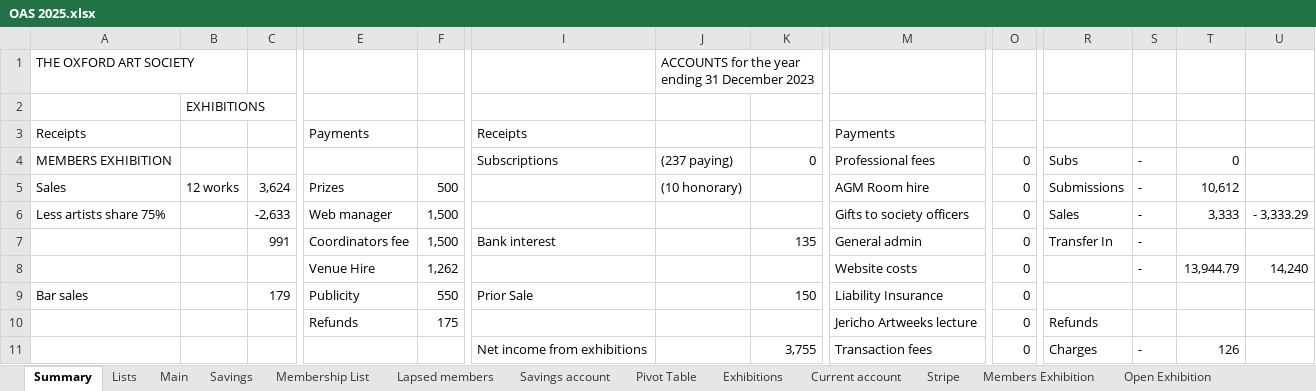
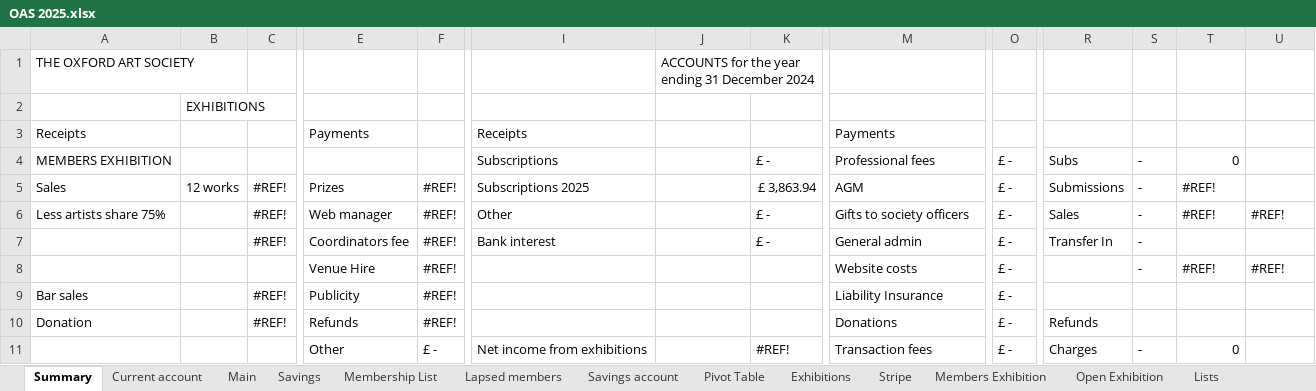
Before and after one commit to dnbarron/OAS_Finances_2025, an Excel workbook: OAS 2025.xlsx, sheet Summary, drawn as a sheet; only a part is shown, gaps mark what is left out; values as stored, in another font and other column widths than the file's, no cell formats; removed rows and columns are numbered as before the commit, all else as after; rows hold the shown columns only; the diff covers the shown part only; the diff names each change by its address in the sheet, - before the commit and + after, or states it on an @@ line.

```diff
--- a/OAS 2025.xlsx (sheet Summary)
+++ b/OAS 2025.xlsx (sheet Summary)
@@ sheet tab order changed: Summary | Current account | Main | Savings | Membership List | Lapsed members | Savings account | Pivot Table | Exhibitions | Stripe | Members Exhibition | Open Exhibition | Lists @@
-J1: ACCOUNTS for the year ending 31 December 2023
+J1: ACCOUNTS for the year ending 31 December 2024
-J4: (237 paying)
+J4: (empty)
-K4: 0
+K4: £ -
-O4:O7: 0
+O4:O7: £ -
-C5: 3,624
+C5: #REF!
-F5: 500
+F5: #REF!
-I5: (empty)
+I5: Subscriptions 2025
-J5: (10 honorary)
+J5: (empty)
-K5: (empty)
+K5: £ 3,863.94
-M5: AGM Room hire
+M5: AGM
-T5: 10,612
+T5: #REF!
-C6: -2,633
+C6: #REF!
-F6:F7: 1,500
+F6:F7: #REF!
-I6: (empty)
+I6: Other
-K6: (empty)
+K6: £ -
-T6: 3,333
+T6: #REF!
-U6: - 3,333.29
+U6: #REF!
-C7: 991
+C7: #REF!
-K7: 135
+K7: £ -
-row 8:  |  |  | Venue Hire | 1,262 |  |  |  | Website costs | 0 |  | - | 13,944.79 | 14,240
+row 8:  |  |  | Venue Hire | #REF! |  |  |  | Website costs | £ - |  | - | #REF! | #REF!
-C9: 179
+C9: #REF!
-F9: 550
+F9: #REF!
-I9: Prior Sale
+I9: (empty)
-K9: 150
+K9: (empty)
-O9: 0
+O9: £ -
-row 10:  |  |  | Refunds | 175 |  |  |  | Jericho Artweeks lecture | 0 | Refunds
-row 11:  |  |  |  |  | Net income from exhibitions |  | 3,755 | Transaction fees | 0 | Charges | - | 126
+row 10: Donation |  | #REF! | Refunds | #REF! |  |  |  | Donations | £ - | Refunds
+row 11:  |  |  | Other | £ - | Net income from exhibitions |  | #REF! | Transaction fees | £ - | Charges | - | 0
```
Also changed, not shown: 7 added rows, 7 removed rows and 31 edited cells elsewhere in this sheet, sheet Stripe, sheet Current account, sheet Membership List, sheet Main, sheet Pivot Table, sheet Exhibitions, 2 more sheets, cell formats, formulas that keep their value, 1 other file.
